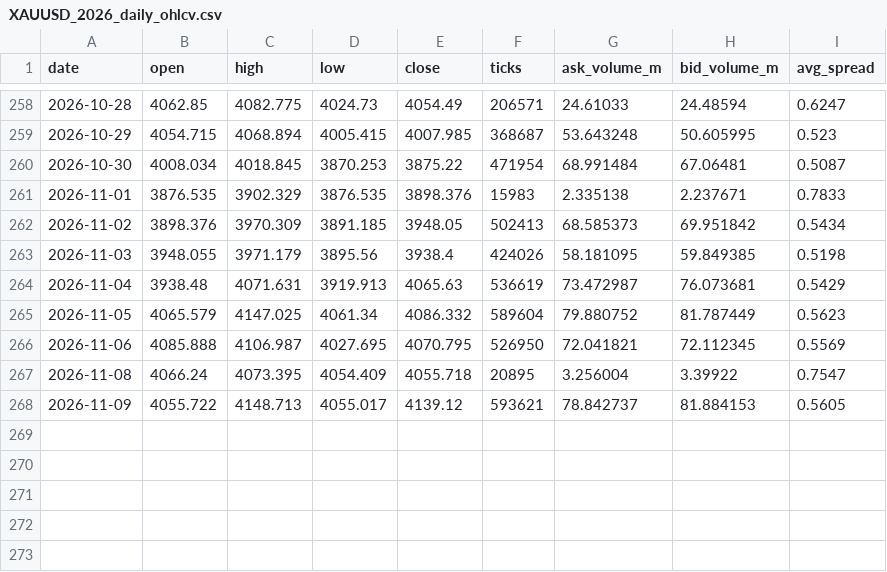
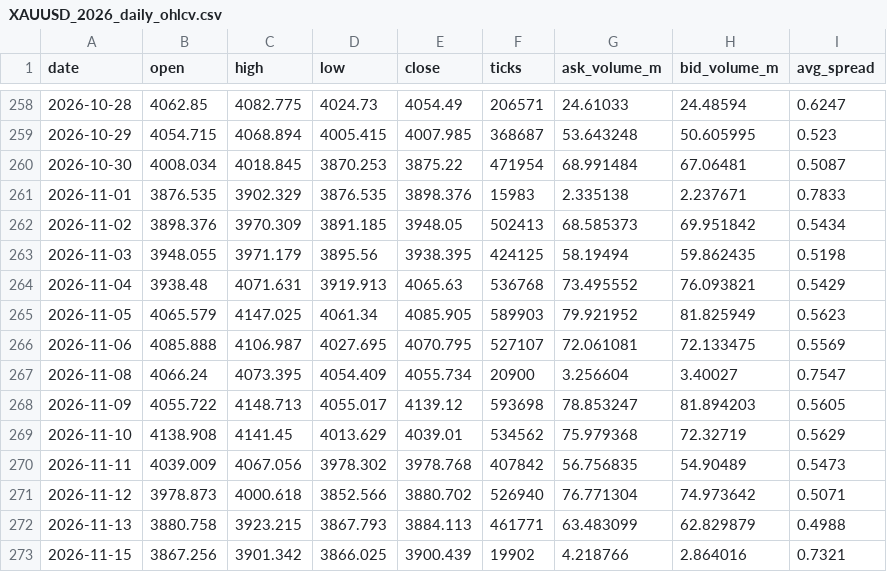
Before and after one commit to Touhid-HZ/xauusd-tick-data-2026, a CSV file: data/daily/XAUUSD_2026_daily_ohlcv.csv, drawn as a sheet; only a part is shown, gaps mark what is left out.

```diff
--- a/data/daily/XAUUSD_2026_daily_ohlcv.csv
+++ b/data/daily/XAUUSD_2026_daily_ohlcv.csv
@@ -262,7 +262,12 @@ date,open,high,low,close,ticks,ask_volume_m,bid_volume_m,avg_spread
 2026-11-02,3898.376,3970.309,3891.185,3948.05,502413,68.585373,69.951842,0.5434
-2026-11-03,3948.055,3971.179,3895.56,3938.4,424026,58.181095,59.849385,0.5198
-2026-11-04,3938.48,4071.631,3919.913,4065.63,536619,73.472987,76.073681,0.5429
-2026-11-05,4065.579,4147.025,4061.34,4086.332,589604,79.880752,81.787449,0.5623
-2026-11-06,4085.888,4106.987,4027.695,4070.795,526950,72.041821,72.112345,0.5569
-2026-11-08,4066.24,4073.395,4054.409,4055.718,20895,3.256004,3.39922,0.7547
-2026-11-09,4055.722,4148.713,4055.017,4139.12,593621,78.842737,81.884153,0.5605
+2026-11-03,3948.055,3971.179,3895.56,3938.395,424125,58.19494,59.862435,0.5198
+2026-11-04,3938.48,4071.631,3919.913,4065.63,536768,73.495552,76.093821,0.5429
+2026-11-05,4065.579,4147.025,4061.34,4085.905,589903,79.921952,81.825949,0.5623
+2026-11-06,4085.888,4106.987,4027.695,4070.795,527107,72.061081,72.133475,0.5569
+2026-11-08,4066.24,4073.395,4054.409,4055.734,20900,3.256604,3.40027,0.7547
+2026-11-09,4055.722,4148.713,4055.017,4139.12,593698,78.853247,81.894203,0.5605
+2026-11-10,4138.908,4141.45,4013.629,4039.01,534562,75.979368,72.32719,0.5629
+2026-11-11,4039.009,4067.056,3978.302,3978.768,407842,56.756835,54.90489,0.5473
+2026-11-12,3978.873,4000.618,3852.566,3880.702,526940,76.771304,74.973642,0.5071
+2026-11-13,3880.758,3923.215,3867.793,3884.113,461771,63.483099,62.829879,0.4988
+2026-11-15,3867.256,3901.342,3866.025,3900.439,19902,4.218766,2.864016,0.7321
```
Also changed, not shown: 8 other files.
